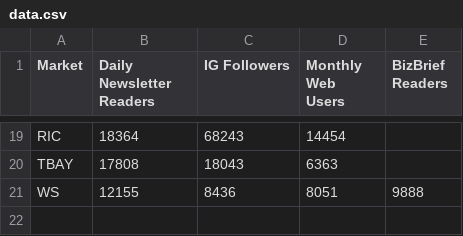
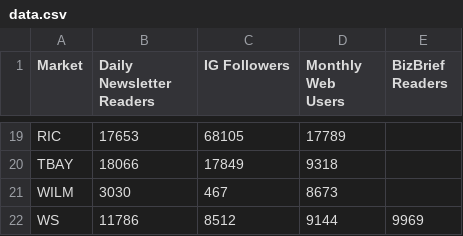
Before and after one commit to 6AM-City-Inc/audience-analytics, a CSV file: data.csv, drawn as a sheet; only a part is shown, gaps mark what is left out; addresses are those after the commit; the diff covers the shown part only; the diff names each change by its address in the sheet, - before the commit and + after, or states it on an @@ line.

```diff
--- a/data.csv
+++ b/data.csv
-B19 (Daily Newsletter Readers): 18364
+B19 (Daily Newsletter Readers): 17653
-C19 (IG Followers): 68243
+C19 (IG Followers): 68105
-D19 (Monthly Web Users): 14454
+D19 (Monthly Web Users): 17789
-B20 (Daily Newsletter Readers): 17808
+B20 (Daily Newsletter Readers): 18066
-C20 (IG Followers): 18043
+C20 (IG Followers): 17849
-D20 (Monthly Web Users): 6363
+D20 (Monthly Web Users): 9318
+row 21: WILM | 3030 | 467 | 8673
-B22 (Daily Newsletter Readers): 12155
+B22 (Daily Newsletter Readers): 11786
-C22 (IG Followers): 8436
+C22 (IG Followers): 8512
-D22 (Monthly Web Users): 8051
+D22 (Monthly Web Users): 9144
-E22 (BizBrief Readers): 9888
+E22 (BizBrief Readers): 9969
```
Also changed, not shown: 61 edited cells elsewhere in this file.
